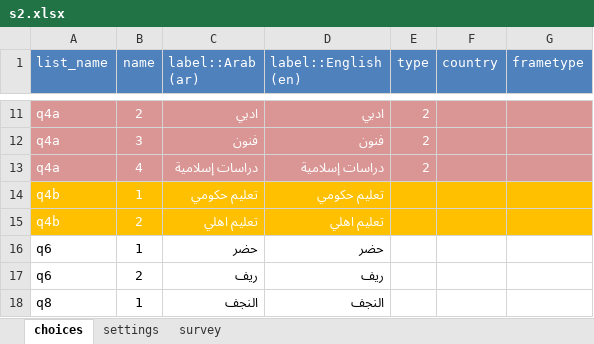
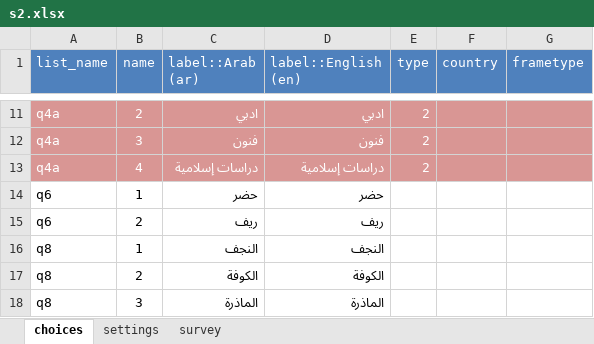
Before and after one commit to mohammed-alemara/Statistical-notebook, an Excel workbook: XLS/S2/s2.xlsx, sheet choices, drawn as a sheet; only a part is shown, gaps mark what is left out; the shorter side is filled out with more unchanged rows; values as stored, in another font and other column widths than the file's, no borders; the diff names each change by its address in the sheet, - before the commit and + after, or states it on an @@ line.

```diff
--- a/XLS/S2/s2.xlsx (sheet choices)
+++ b/XLS/S2/s2.xlsx (sheet choices)
-row 14: q4b | 1 | تعليم حكومي | تعليم حكومي
-row 15: q4b | 2 | تعليم اهلي | تعليم اهلي
```
Also changed, not shown: sheet survey, hidden cells, 6 other files.
